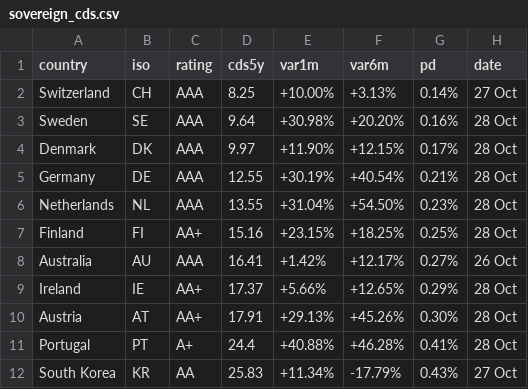
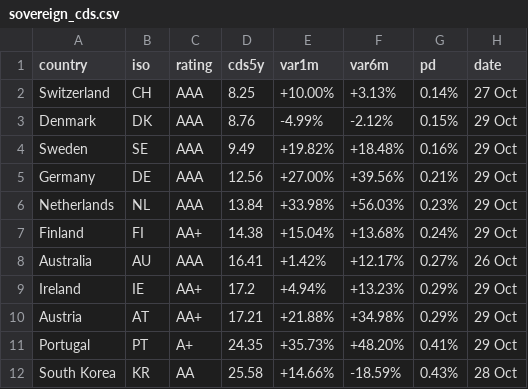
Before and after one commit to rafargb-tech/cds-panel, a CSV file: sovereign_cds.csv, drawn as a sheet; only a part is shown; the diff covers the shown part only.

```diff
--- a/sovereign_cds.csv
+++ b/sovereign_cds.csv
@@ -2,11 +2,11 @@ country,iso,rating,cds5y,var1m,var6m,pd,date
 Switzerland,CH,AAA,8.25,+10.00%,+3.13%,0.14%,27 Oct
-Sweden,SE,AAA,9.64,+30.98%,+20.20%,0.16%,28 Oct
-Denmark,DK,AAA,9.97,+11.90%,+12.15%,0.17%,28 Oct
-Germany,DE,AAA,12.55,+30.19%,+40.54%,0.21%,28 Oct
-Netherlands,NL,AAA,13.55,+31.04%,+54.50%,0.23%,28 Oct
-Finland,FI,AA+,15.16,+23.15%,+18.25%,0.25%,28 Oct
+Denmark,DK,AAA,8.76,-4.99%,-2.12%,0.15%,29 Oct
+Sweden,SE,AAA,9.49,+19.82%,+18.48%,0.16%,29 Oct
+Germany,DE,AAA,12.56,+27.00%,+39.56%,0.21%,29 Oct
+Netherlands,NL,AAA,13.84,+33.98%,+56.03%,0.23%,29 Oct
+Finland,FI,AA+,14.38,+15.04%,+13.68%,0.24%,29 Oct
 Australia,AU,AAA,16.41,+1.42%,+12.17%,0.27%,26 Oct
-Ireland,IE,AA+,17.37,+5.66%,+12.65%,0.29%,28 Oct
-Austria,AT,AA+,17.91,+29.13%,+45.26%,0.30%,28 Oct
-Portugal,PT,A+,24.4,+40.88%,+46.28%,0.41%,28 Oct
-South Korea,KR,AA,25.83,+11.34%,-17.79%,0.43%,27 Oct
+Ireland,IE,AA+,17.2,+4.94%,+13.23%,0.29%,29 Oct
+Austria,AT,AA+,17.21,+21.88%,+34.98%,0.29%,29 Oct
+Portugal,PT,A+,24.35,+35.73%,+48.20%,0.41%,29 Oct
+South Korea,KR,AA,25.58,+14.66%,-18.59%,0.43%,28 Oct
```
Also changed, not shown: 2 added rows, 2 removed rows and 54 edited cells elsewhere in this file, 3 other files.
